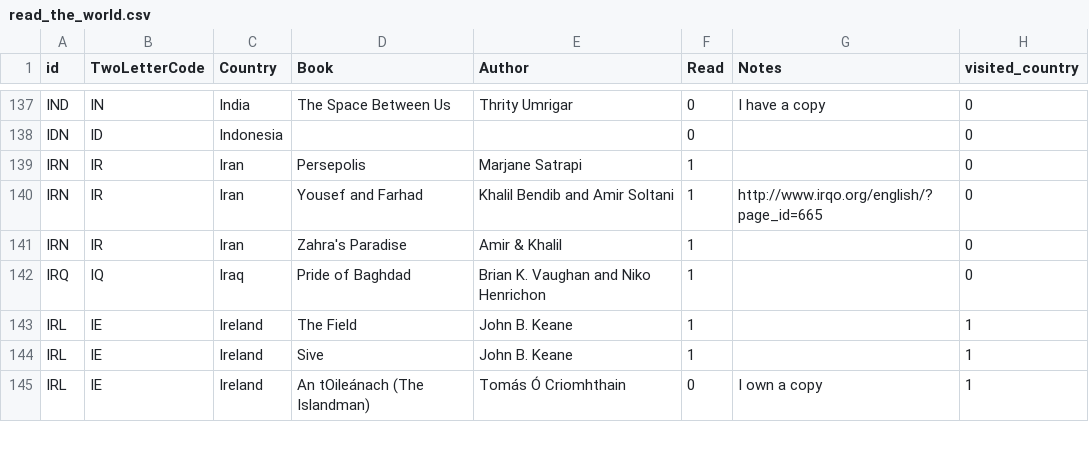
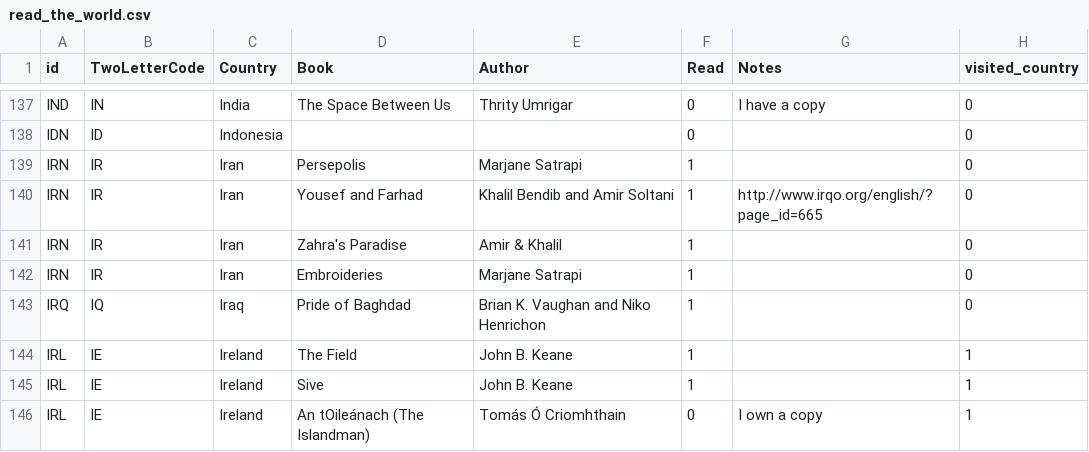
Before and after one commit to paulkaefer/read-the-world, a CSV file: data/read_the_world.csv, drawn as a sheet; only a part is shown, gaps mark what is left out.

Commit message:
read Embroideries yesterday

```diff
--- a/data/read_the_world.csv
+++ b/data/read_the_world.csv
@@ -141,2 +141,3 @@ IRN,IR,Iran,Yousef and Farhad,Khalil Bendib and Amir Soltani,1,http://www.irqo.o
 IRN,IR,Iran,Zahra's Paradise,Amir & Khalil,1,,0
+IRN,IR,Iran,Embroideries,Marjane Satrapi,1,,0
 IRQ,IQ,Iraq,Pride of Baghdad,Brian K. Vaughan and Niko Henrichon,1,,0
```
